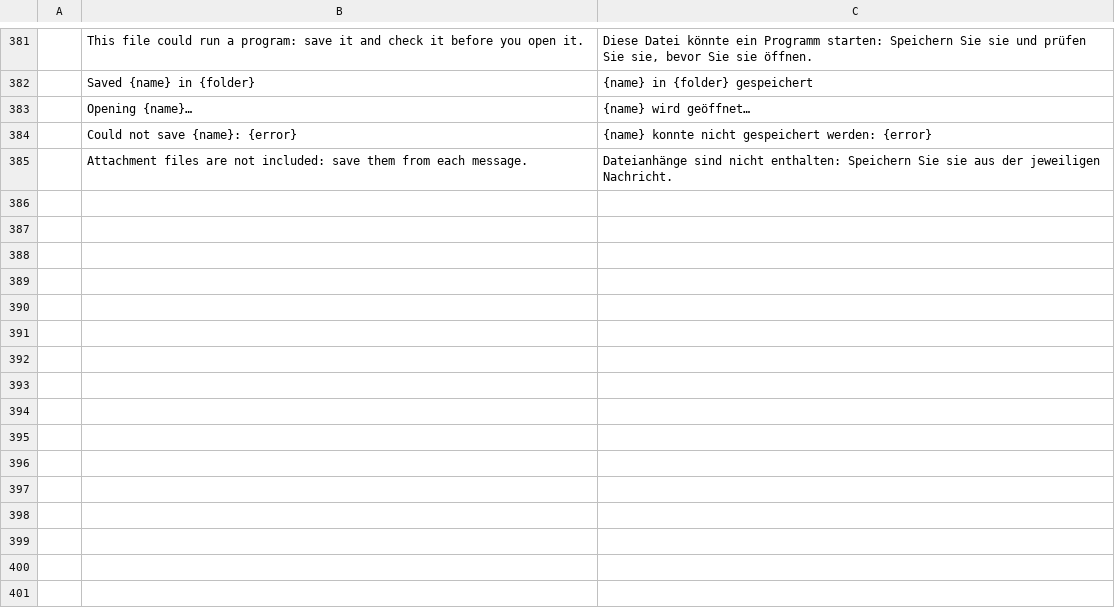
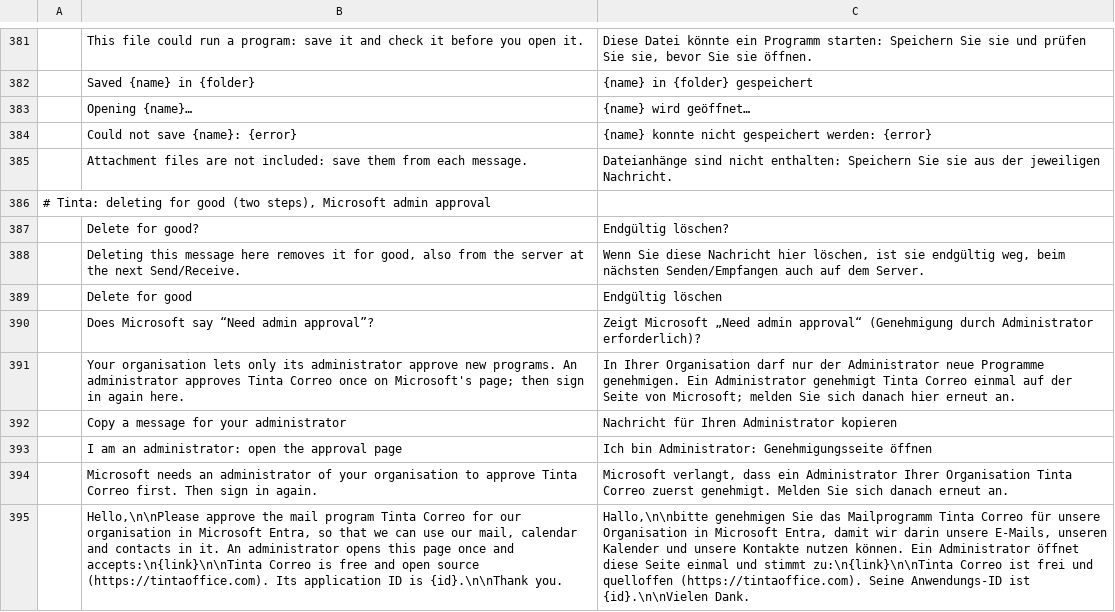
Before and after one commit to StDenis1980/ibercorreo, a TSV file: crates/ui-egui/src/i18n/de.tsv, drawn as a sheet; only a part is shown, gaps mark what is left out; the diff names each change by its address in the sheet, - before the commit and + after, or states it on an @@ line.

```diff
--- a/crates/ui-egui/src/i18n/de.tsv
+++ b/crates/ui-egui/src/i18n/de.tsv
+row 386: # Tinta: deleting for good (two steps), Microsoft admin approval
+row 387:  | Delete for good? | Endgültig löschen?
+row 388:  | Deleting this message here removes it for good, also from the server at the next Send/Receive. | Wenn Sie diese Nachricht hier löschen, ist sie endgültig weg, beim nächsten Senden/Empfangen auch auf dem Server.
+row 389:  | Delete for good | Endgültig löschen
+row 390:  | Does Microsoft say “Need admin approval”? | Zeigt Microsoft „Need admin approval“ (Genehmigung durch Administrator erforderlich)?
+row 391:  | Your organisation lets only its administrator approve new programs. An administrator approves Tinta Correo once on Microsoft's page; then sign in again here. | In Ihrer Organisation darf nur der Administrator neue Programme genehmigen. Ein Administrator genehmigt Tinta Correo einmal auf der Seite von Microsoft; melden Sie sich danach hier erneut an.
+row 392:  | Copy a message for your administrator | Nachricht für Ihren Administrator kopieren
+row 393:  | I am an administrator: open the approval page | Ich bin Administrator: Genehmigungsseite öffnen
+row 394:  | Microsoft needs an administrator of your organisation to approve Tinta Correo first. Then sign in again. | Microsoft verlangt, dass ein Administrator Ihrer Organisation Tinta Correo zuerst genehmigt. Melden Sie sich danach erneut an.
+row 395:  | Hello,\n\nPlease approve the mail program Tinta Correo for our organisation in Microsoft Entra, so that we can use our mail, calendar and contacts in it. An administrator opens this page once and accepts:\n{link}\n\nTinta Correo is free and open source (https://tintaoffice.com). Its application ID is {id}.\n\nThank you. | Hallo,\n\nbitte genehmigen Sie das Mailprogramm Tinta Correo für unsere Organisation in Microsoft Entra, damit wir darin unsere E-Mails, unseren Kalender und unsere Kontakte nutzen können. Ein Administrator öffnet diese Seite einmal und stimmt zu:\n{link}\n\nTinta Correo ist frei und quelloffen (https://tintaoffice.com). Seine Anwendungs-ID ist {id}.\n\nVielen Dank.
```
Also changed, not shown: crates/ui-egui/src/i18n/ca.tsv, crates/ui-egui/src/i18n/es.tsv, 32 other files.
